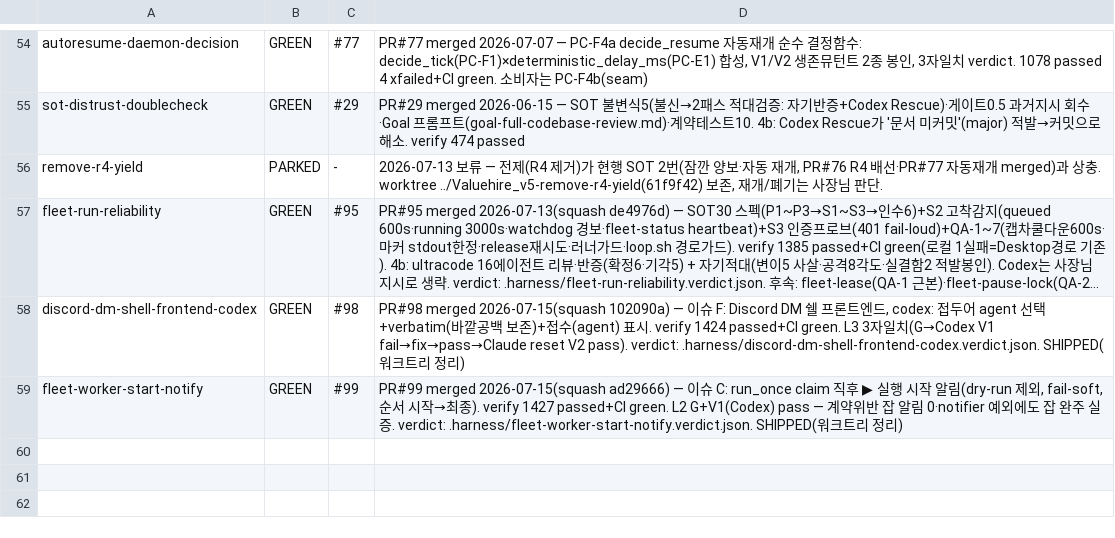
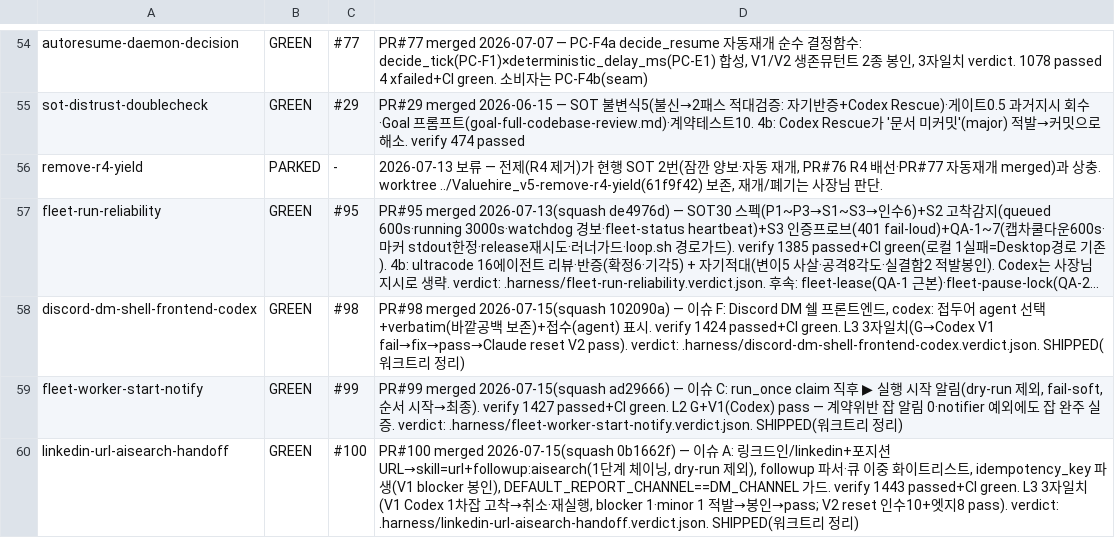
Before and after one commit to sangmokang/Valuehire_v5, a TSV file: .harness/red-ledger.tsv, drawn as a sheet; only a part is shown, gaps mark what is left out; long unchanged cells end in …; the diff names each change by its address in the sheet, - before the commit and + after, or states it on an @@ line.

```diff
--- a/.harness/red-ledger.tsv
+++ b/.harness/red-ledger.tsv
+row 60: linkedin-url-aisearch-handoff | GREEN | #100 | PR#100 merged 2026-07-15(squash 0b1662f) — 이슈 A: 링크드인/linkedin+포지션URL→skill=url+followup:aisearch(1단계 체이닝, dry-run 제외), followup 파서·큐 이중 화이트리스트, idempotency_key 파생(V1 blocker 봉인), DEFAULT_REPORT_CHANNEL==DM_CHANNEL 가드. verify 1443 passed+CI green. L3 3자일치(V1 Codex 1차잡 고착→취소·재실행, blocker 1·minor 1 적발→봉인→pass; V2 reset 인수10+엣지8 pass). verdict: .harness/linkedin-url-aisearch-handoff.verdict.json. SHIPPED(워크트리 정리)
```
